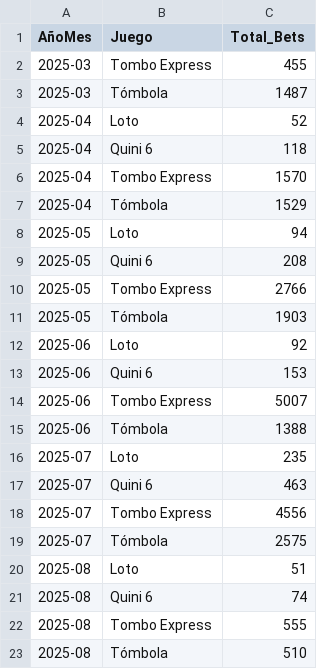
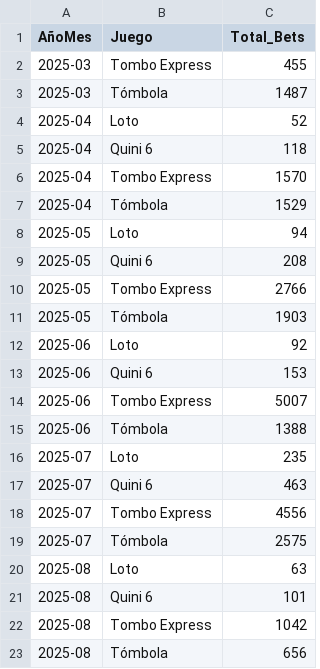
Before and after one commit to franoropeza/lotlinedashboard, a CSV file: csv_dashboard/total_juegos_mes.csv, drawn as a sheet.

```diff
--- a/csv_dashboard/total_juegos_mes.csv
+++ b/csv_dashboard/total_juegos_mes.csv
@@ -19,5 +19,5 @@ AñoMes,Juego,Total_Bets
 2025-07,Tómbola,2575
-2025-08,Loto,51
-2025-08,Quini 6,74
-2025-08,Tombo Express,555
-2025-08,Tómbola,510
+2025-08,Loto,63
+2025-08,Quini 6,101
+2025-08,Tombo Express,1042
+2025-08,Tómbola,656
```
Also changed, not shown: csv_dashboard/movimientos_modo.csv, csv_dashboard/top10_loto_plus.csv, 11 other files.
